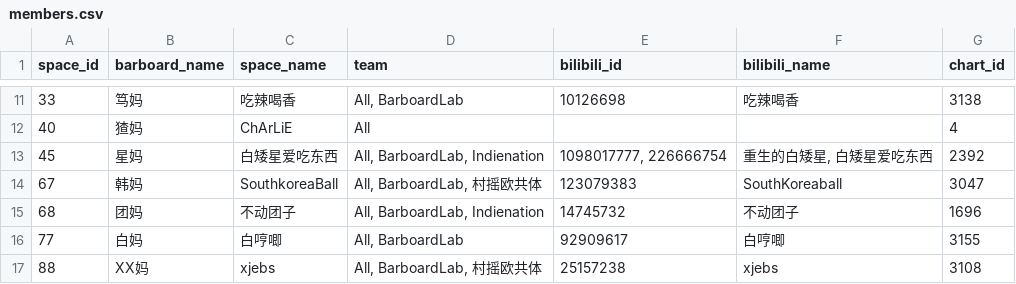
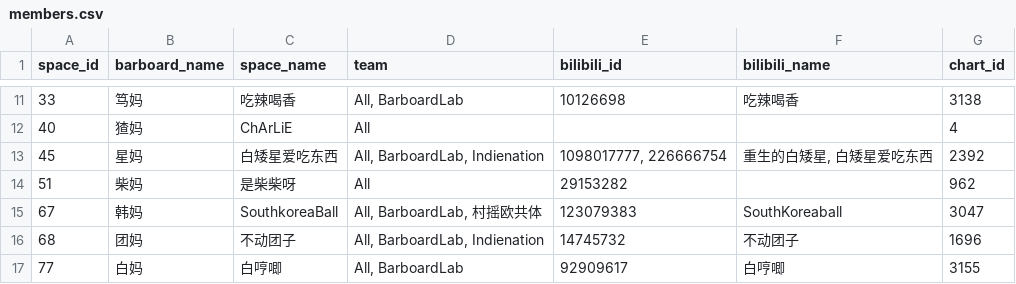
Before and after one commit to barboard-space/barboard, a CSV file: data/members/members.csv, drawn as a sheet; only a part is shown, gaps mark what is left out; the shorter side is filled out with more unchanged rows.

```diff
--- a/data/members/members.csv
+++ b/data/members/members.csv
@@ -13,2 +13,3 @@ space_id,barboard_name,space_name,team,bilibili_id,bilibili_name,chart_id
 45,星妈,白矮星爱吃东西,"All, BarboardLab, Indienation","1098017777, 226666754","重生的白矮星, 白矮星爱吃东西",2392
+51,柴妈,是柴柴呀,All,29153282,,962
 67,韩妈,SouthkoreaBall,"All, BarboardLab, 村摇欧共体",123079383,SouthKoreaball,3047
```
Also changed, not shown: 4 other files.
